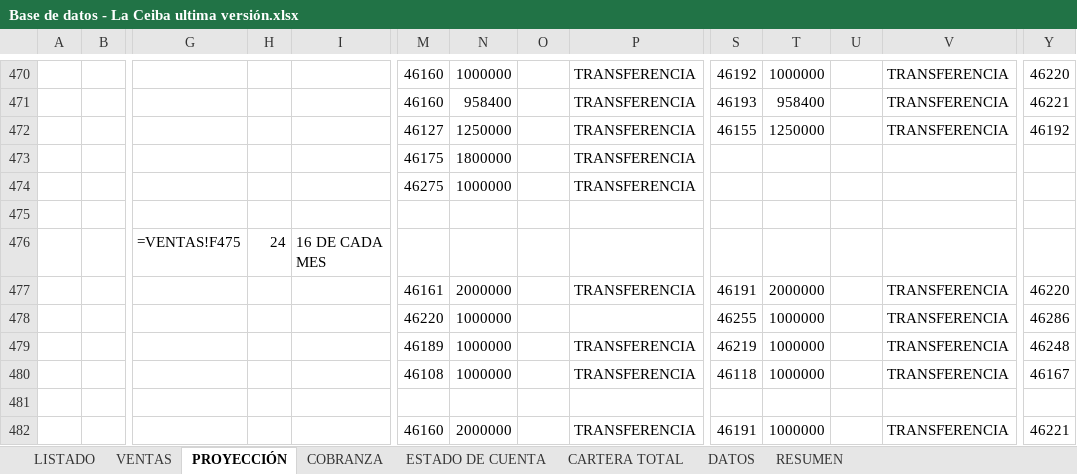
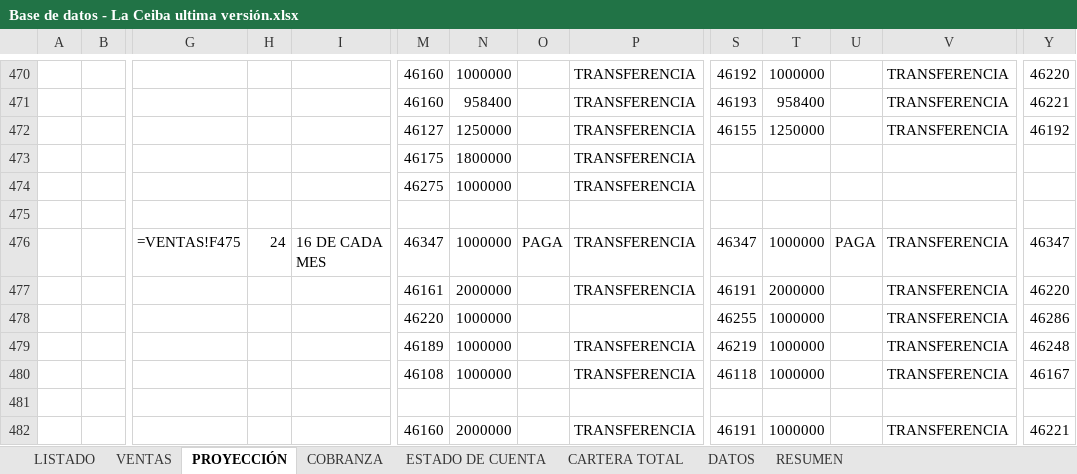
Before and after one commit to ferneyrtic/CeibaApp, an Excel workbook: Base de datos - La Ceiba ultima versión.xlsx, sheet PROYECCIÓN, drawn as a sheet; only a part is shown, gaps mark what is left out; values as stored, in another font and other column widths than the file's, no borders; formulas without a stored value are shown as written; removed rows and columns are numbered as before the commit, all else as after; rows hold the shown columns only; the diff names each change by its address in the sheet, - before the commit and + after, or states it on an @@ line.

```diff
--- a/Base de datos - La Ceiba ultima versión.xlsx (sheet PROYECCIÓN)
+++ b/Base de datos - La Ceiba ultima versión.xlsx (sheet PROYECCIÓN)
-row 476:  |  | =VENTAS!F475 | 24 | 16 DE CADA MES
+row 476:  |  | =VENTAS!F475 | 24 | 16 DE CADA MES | 46347 | 1000000 | PAGA | TRANSFERENCIA | 46347 | 1000000 | PAGA | TRANSFERENCIA | 46347
```
Also changed, not shown: sheet COBRANZA.
